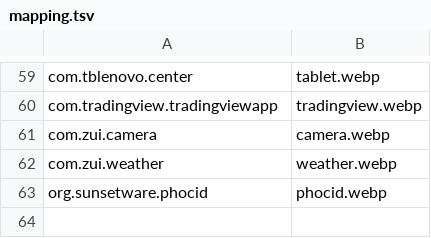
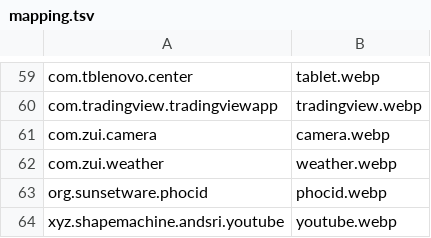
Before and after one commit to Shape-Machine/andsri-launcher-public, a TSV file: app/src/main/assets/icons/arcticons/mapping.tsv, drawn as a sheet; only a part is shown, gaps mark what is left out.

Commit message:
Release andSri 0.8.11 with shared settings and YouTube icons

```diff
--- a/app/src/main/assets/icons/arcticons/mapping.tsv
+++ b/app/src/main/assets/icons/arcticons/mapping.tsv
@@ -63 +63,2 @@ com.zui.weather	weather.webp
 org.sunsetware.phocid	phocid.webp
+xyz.shapemachine.andsri.youtube	youtube.webp
```
Also changed, not shown: app/src/main/assets/icons/appstract/mapping.tsv, app/src/main/assets/icons/cuscon/mapping.tsv, 17 other files.
